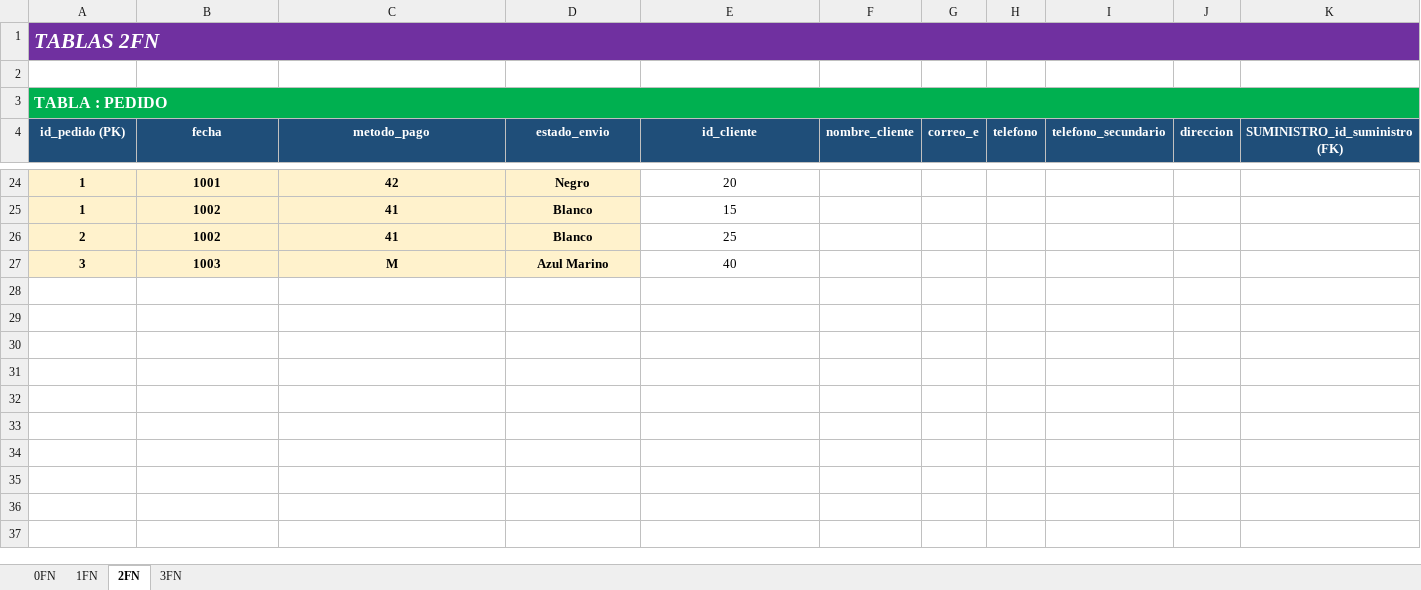
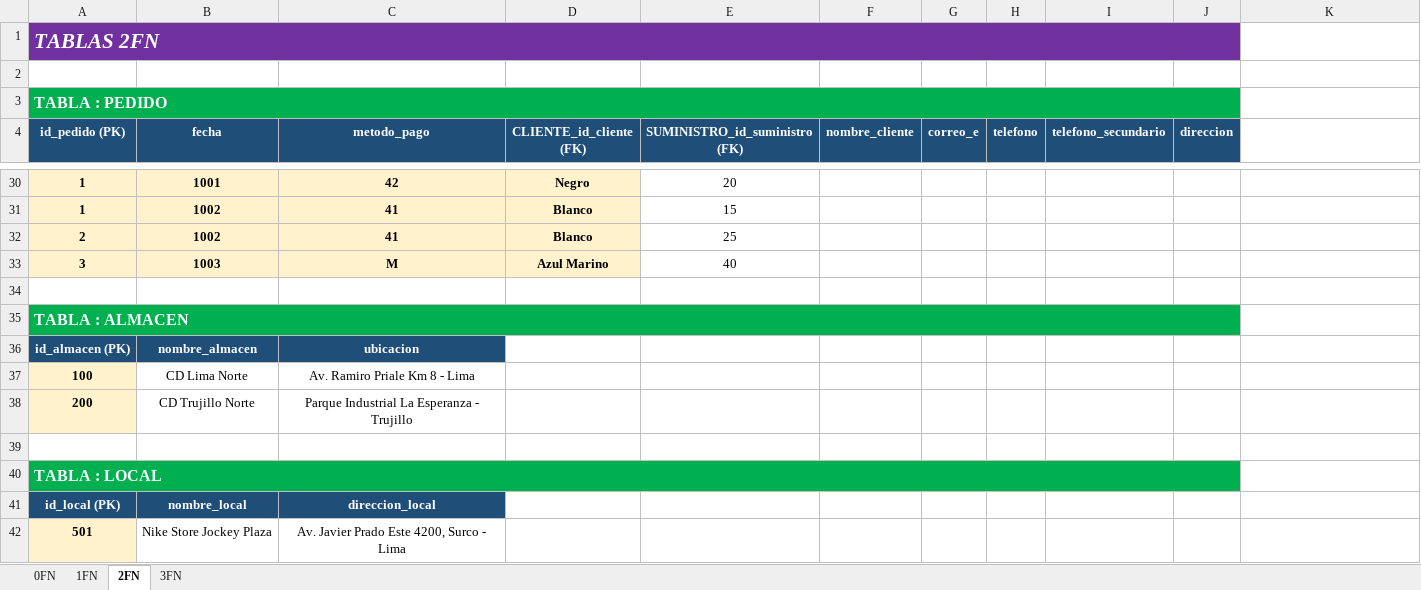
Before and after one commit to FLEMCR/Proyecto-Base-de-Datos-Relacionales-NIKE.Inc, an Excel workbook: normalizacion/NORMALIZACION_BD_NIKE_GRUPO_5.xlsx, sheet 2FN, drawn as a sheet; only a part is shown, gaps mark what is left out; values as stored, in another font and other column widths than the file's, no borders; removed rows and columns are numbered as before the commit, all else as after; the diff covers the shown part only; the diff names each change by its address in the sheet, - before the commit and + after, or states it on an @@ line.

```diff
--- a/normalizacion/NORMALIZACION_BD_NIKE_GRUPO_5.xlsx (sheet 2FN)
+++ b/normalizacion/NORMALIZACION_BD_NIKE_GRUPO_5.xlsx (sheet 2FN)
-A1:K1 merged
+A1:J1 merged
-A3:K3 merged
+A3:J3 merged
-D4: estado_envio
+D4: CLIENTE_id_cliente (FK)
-E4: id_cliente
+E4: SUMINISTRO_id_suministro (FK)
-K4: SUMINISTRO_id_suministro (FK)
+K4: (empty)
-K4 fill: #1F4E79
+K4 fill: none
+row 34: (empty)
+row 35: TABLA : ALMACEN
+row 36: id_almacen (PK) | nombre_almacen | ubicacion
+row 37: 100 | CD Lima Norte | Av. Ramiro Priale Km 8 - Lima
+row 38: 200 | CD Trujillo Norte | Parque Industrial La Esperanza - Trujillo
+row 39: (empty)
+row 40: TABLA : LOCAL
+row 41: id_local (PK) | nombre_local | direccion_local
+row 42: 501 | Nike Store Jockey Plaza | Av. Javier Prado Este 4200, Surco - Lima
```
Also changed, not shown: 14 added rows, 7 edited cells, cell formats and merged cells elsewhere in this sheet, sheet 0FN, sheet 1FN, sheet 3FN, 19 other files.
